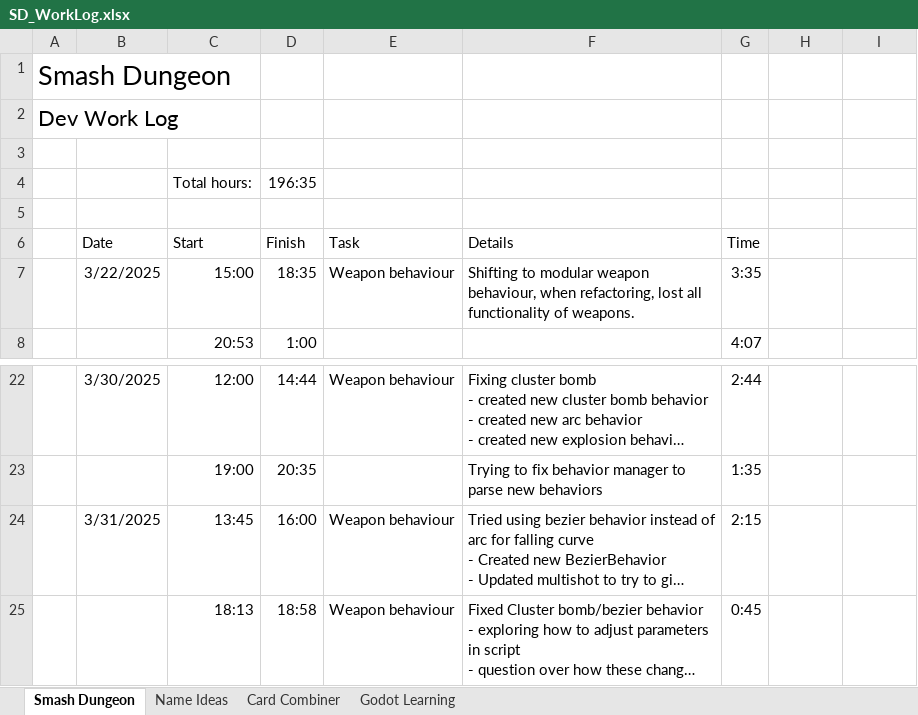
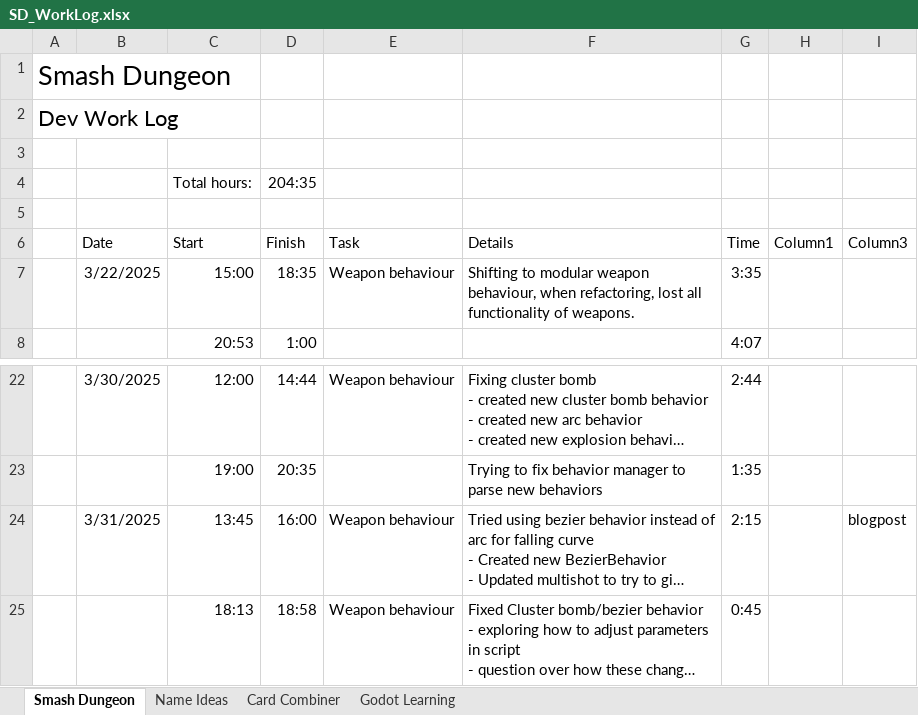
Before and after one commit to adam-j-s/dungeonsmash, an Excel workbook: Documents/Game Development/Godot/Smash Dungeon/SD_WorkLog.xlsx, sheet Smash Dungeon, drawn as a sheet; only a part is shown, gaps mark what is left out; long unchanged cells end in …; values as stored, in another font and other column widths than the file's, no borders; table styles not drawn; the diff covers the shown part only; the diff names each change by its address in the sheet, - before the commit and + after, or states it on an @@ line.

```diff
--- a/Documents/Game Development/Godot/Smash Dungeon/SD_WorkLog.xlsx (sheet Smash Dungeon)
+++ b/Documents/Game Development/Godot/Smash Dungeon/SD_WorkLog.xlsx (sheet Smash Dungeon)
-D4 (Finish): 196:35
+D4 (Finish): 204:35
-H6: (empty)
+H6: Column1
-I6: (empty)
+I6: Column3
-I24 (Column3): (empty)
+I24 (Column3): blogpost
```
Also changed, not shown: 15 added rows and 4 edited cells elsewhere in this sheet, 18 other files.
